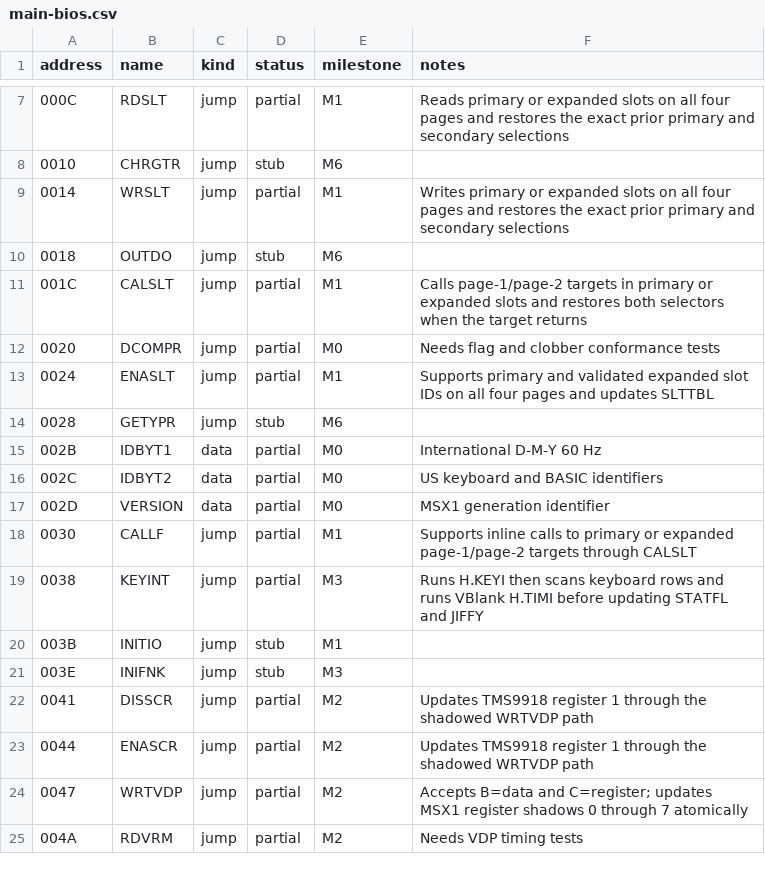
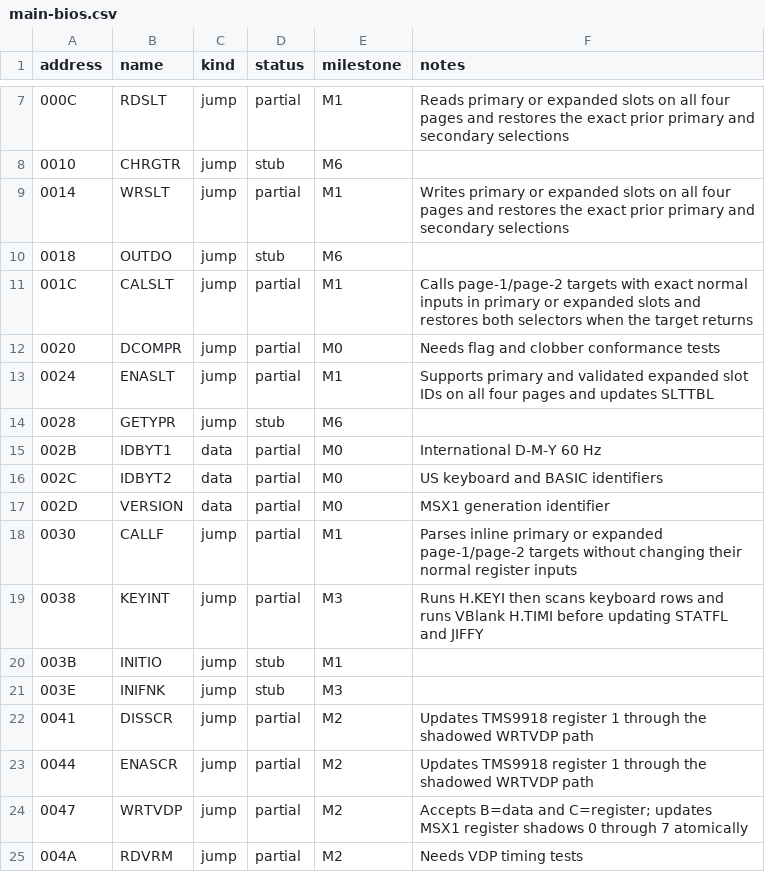
Before and after one commit to salvogendut/rainbios, a CSV file: docs/abi/main-bios.csv, drawn as a sheet; only a part is shown, gaps mark what is left out.

```diff
--- a/docs/abi/main-bios.csv
+++ b/docs/abi/main-bios.csv
@@ -10,3 +10,3 @@ address,name,kind,status,milestone,notes
 0018,OUTDO,jump,stub,M6,
-001C,CALSLT,jump,partial,M1,Calls page-1/page-2 targets in primary or expanded slots and restores both selectors when the target returns
+001C,CALSLT,jump,partial,M1,Calls page-1/page-2 targets with exact normal inputs in primary or expanded slots and restores both selectors when the target returns
 0020,DCOMPR,jump,partial,M0,Needs flag and clobber conformance tests
@@ -17,3 +17,3 @@ address,name,kind,status,milestone,notes
 002D,VERSION,data,partial,M0,MSX1 generation identifier
-0030,CALLF,jump,partial,M1,Supports inline calls to primary or expanded page-1/page-2 targets through CALSLT
+0030,CALLF,jump,partial,M1,Parses inline primary or expanded page-1/page-2 targets without changing their normal register inputs
 0038,KEYINT,jump,partial,M3,Runs H.KEYI then scans keyboard rows and runs VBlank H.TIMI before updating STATFL and JIFFY
```
Also changed, not shown: 11 other files.
